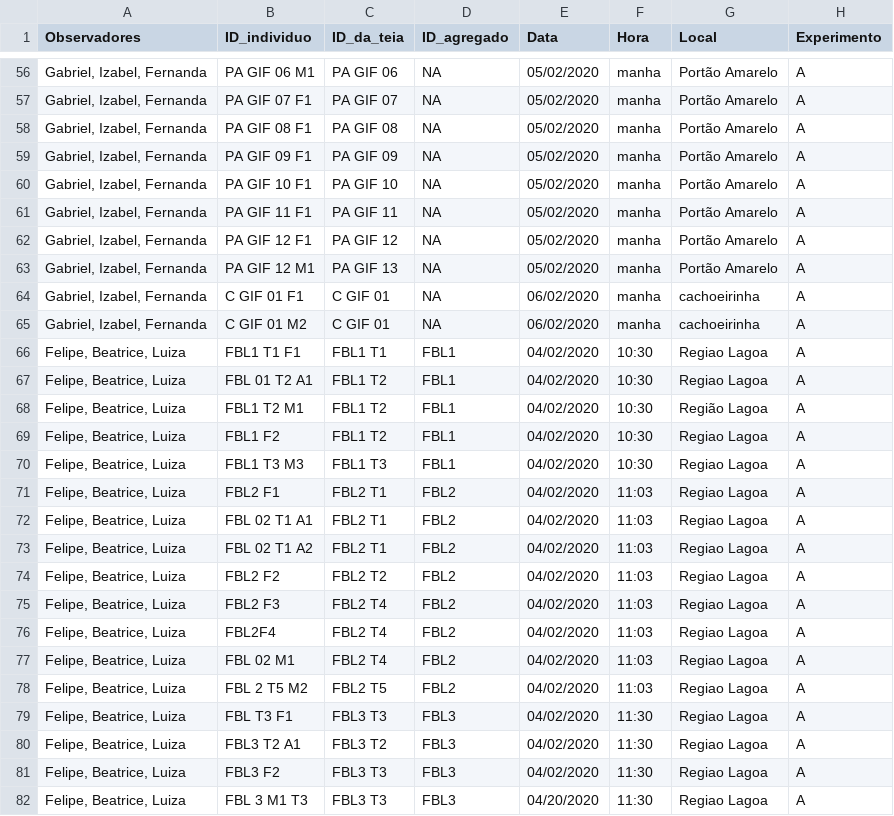
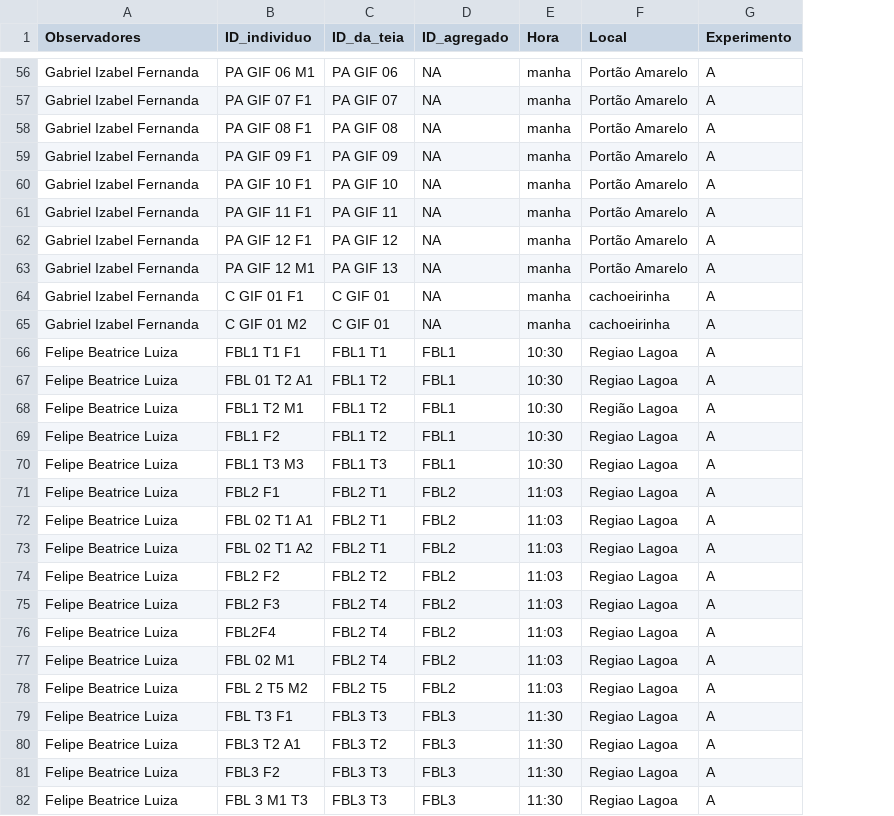
Before and after one commit to CompMethods-ICTP-SAIFR-Serrapilheira/trichonephila_polyandry, a CSV file: data/raw/tricho_data.csv, drawn as a sheet; only a part is shown, gaps mark what is left out; the diff covers the shown part only; the diff names each change by its address in the sheet, - before the commit and + after, or states it on an @@ line.

Commit message:
adding the name of the collectors in the read me and updatig my raw data

```diff
--- a/data/raw/tricho_data.csv
+++ b/data/raw/tricho_data.csv
-column E (Data), rows 56-82: 05/02/2020 | 05/02/2020 | 05/02/2020 | 05/02/2020 | 05/02/2020 | 05/02/2020 | 05/02/2020 | 05/02/2020 | 06/02/2020 | 06/02/2020 | 04/02/2020 | 04/02/2020 | 04/02/2020 | 04/02/2020 | 04/02/2020 | 04/02/2020 | 04/02/2020 | 04/02/2020 | 04/02/2020 | 04/02/2020 | 04/02/2020 | 04/02/2020 | 04/02/2020 | 04/02/2020 | 04/02/2020 | 04/02/2020 | 04/20/2020
-A56:A65 (Observadores): Gabriel, Izabel, Fernanda
+A56:A65 (Observadores): Gabriel Izabel Fernanda
-A66:A82 (Observadores): Felipe, Beatrice, Luiza
+A66:A82 (Observadores): Felipe Beatrice Luiza
```
Also changed, not shown: 74 edited cells elsewhere in this file, 1 other file.
